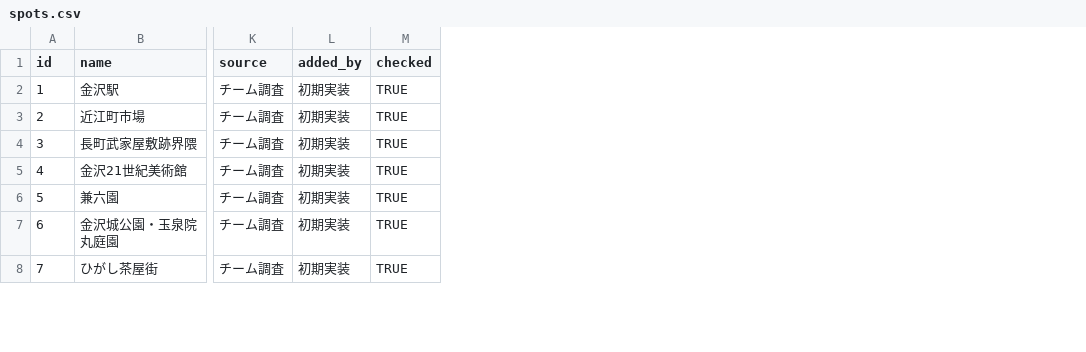
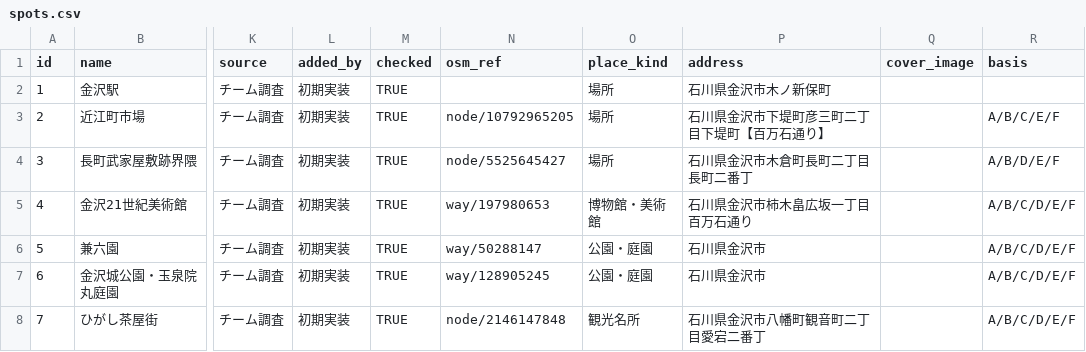
Before and after one commit to ponsuke108/Kanazawa_Trip, a CSV file: supabase/data/spots.csv, drawn as a sheet; only a part is shown, gaps mark what is left out; the diff covers the shown part only; the diff names each change by its address in the sheet, - before the commit and + after, or states it on an @@ line.

```diff
--- a/supabase/data/spots.csv
+++ b/supabase/data/spots.csv
+column N (osm_ref), rows 3-8: node/10792965205 | node/5525645427 | way/197980653 | way/50288147 | way/128905245 | node/2146147848
+column O (place_kind), rows 2-8: 場所 | 場所 | 場所 | 博物館・美術館 | 公園・庭園 | 公園・庭園 | 観光名所
+column P (address), rows 2-8: 石川県金沢市木ノ新保町 | 石川県金沢市下堤町彦三町二丁目下堤町【百万石通り】 | 石川県金沢市木倉町長町二丁目長町二番丁 | 石川県金沢市柿木畠広坂一丁目百万石通り | 石川県金沢市 | 石川県金沢市 | 石川県金沢市八幡町観音町二丁目愛宕二番丁
+column Q (cover_image), empty
+column R (basis), rows 3-8: A/B/C/E/F | A/B/D/E/F | A/B/C/D/E/F | A/B/C/D/E/F | A/B/C/D/E/F | A/B/C/D/E/F
```
Also changed, not shown: 2 added rows and 3 edited cells elsewhere in this file, 45 other files.
